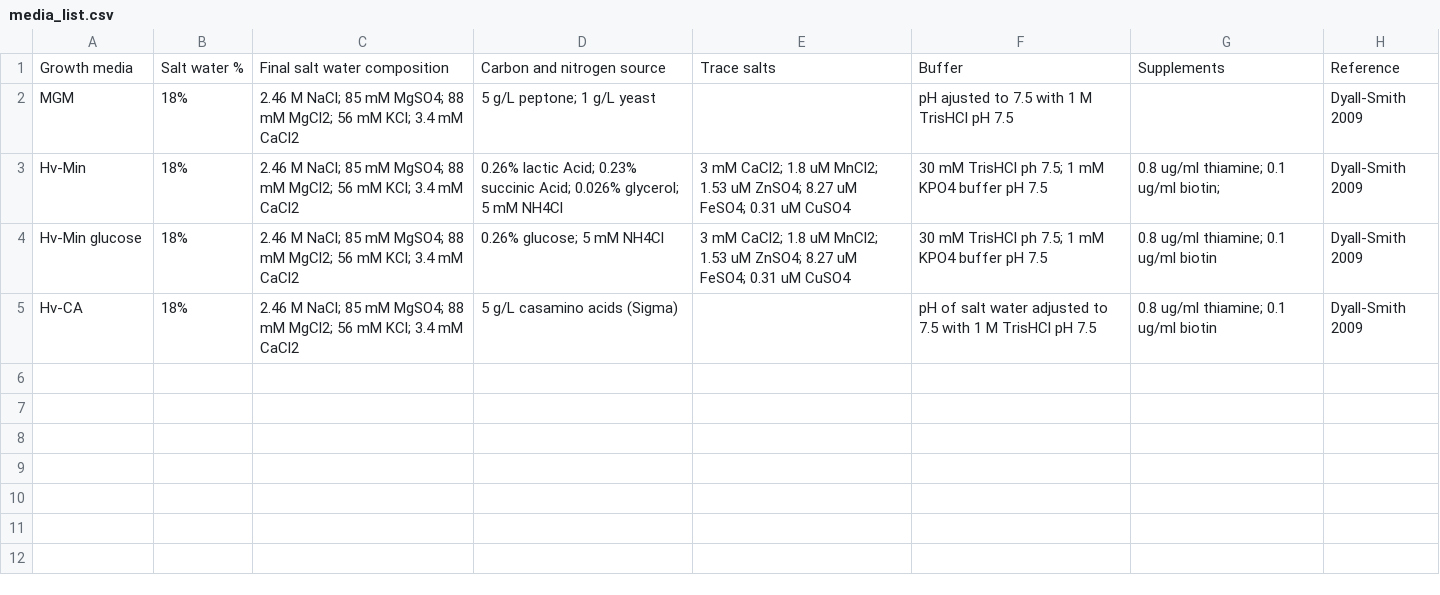
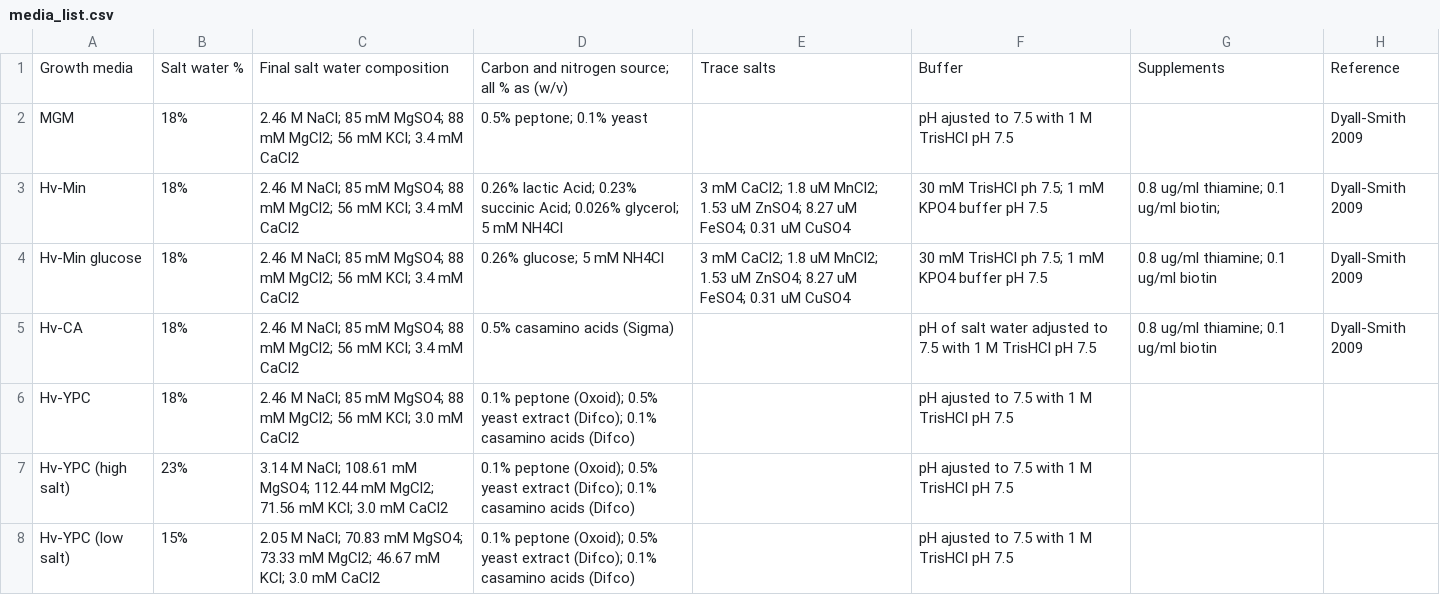
Before and after one commit to arcpp/ArcPP, a CSV file: meta_data/media_list.csv, drawn as a sheet.

Commit message:
include media from Marchfelder lab

```diff
--- a/meta_data/media_list.csv
+++ b/meta_data/media_list.csv
@@ -1,5 +1,8 @@
-Growth media,Salt water %,Final salt water composition,Carbon and nitrogen source,Trace salts,Buffer,Supplements,Reference
-MGM,18%,2.46 M NaCl; 85 mM MgSO4; 88 mM MgCl2; 56 mM KCl; 3.4 mM CaCl2,5 g/L peptone; 1 g/L yeast,,pH ajusted to 7.5 with 1 M TrisHCl pH 7.5,,Dyall-Smith 2009
+Growth media,Salt water %,Final salt water composition,Carbon and nitrogen source; all % as (w/v),Trace salts,Buffer,Supplements,Reference
+MGM,18%,2.46 M NaCl; 85 mM MgSO4; 88 mM MgCl2; 56 mM KCl; 3.4 mM CaCl2,0.5% peptone; 0.1% yeast,,pH ajusted to 7.5 with 1 M TrisHCl pH 7.5,,Dyall-Smith 2009
 Hv-Min,18%,2.46 M NaCl; 85 mM MgSO4; 88 mM MgCl2; 56 mM KCl; 3.4 mM CaCl2,0.26% lactic Acid; 0.23% succinic Acid; 0.026% glycerol; 5 mM NH4Cl,3 mM CaCl2; 1.8 uM MnCl2; 1.53 uM ZnSO4; 8.27 uM FeSO4; 0.31 uM CuSO4,30 mM TrisHCl ph 7.5; 1 mM KPO4 buffer pH 7.5,0.8 ug/ml thiamine; 0.1 ug/ml biotin; ,Dyall-Smith 2009
 Hv-Min glucose,18%,2.46 M NaCl; 85 mM MgSO4; 88 mM MgCl2; 56 mM KCl; 3.4 mM CaCl2,0.26% glucose; 5 mM NH4Cl,3 mM CaCl2; 1.8 uM MnCl2; 1.53 uM ZnSO4; 8.27 uM FeSO4; 0.31 uM CuSO4,30 mM TrisHCl ph 7.5; 1 mM KPO4 buffer pH 7.5,0.8 ug/ml thiamine; 0.1 ug/ml biotin,Dyall-Smith 2009
-Hv-CA,18%,2.46 M NaCl; 85 mM MgSO4; 88 mM MgCl2; 56 mM KCl; 3.4 mM CaCl2,5 g/L casamino acids (Sigma),,pH of salt water adjusted to 7.5 with 1 M TrisHCl pH 7.5,0.8 ug/ml thiamine; 0.1 ug/ml biotin,Dyall-Smith 2009
+Hv-CA,18%,2.46 M NaCl; 85 mM MgSO4; 88 mM MgCl2; 56 mM KCl; 3.4 mM CaCl2,0.5% casamino acids (Sigma),,pH of salt water adjusted to 7.5 with 1 M TrisHCl pH 7.5,0.8 ug/ml thiamine; 0.1 ug/ml biotin,Dyall-Smith 2009
+Hv-YPC,18%,2.46 M NaCl; 85 mM MgSO4; 88 mM MgCl2; 56 mM KCl; 3.0 mM CaCl2,0.1% peptone (Oxoid); 0.5% yeast extract (Difco); 0.1% casamino acids (Difco),,pH ajusted to 7.5 with 1 M TrisHCl pH 7.5,,
+Hv-YPC (high salt),23%, 3.14 M NaCl; 108.61 mM MgSO4; 112.44 mM MgCl2; 71.56 mM KCl; 3.0 mM CaCl2,0.1% peptone (Oxoid); 0.5% yeast extract (Difco); 0.1% casamino acids (Difco),,pH ajusted to 7.5 with 1 M TrisHCl pH 7.5,,
+Hv-YPC (low salt),15%, 2.05 M NaCl; 70.83 mM MgSO4; 73.33 mM MgCl2; 46.67 mM KCl; 3.0 mM CaCl2,0.1% peptone (Oxoid); 0.5% yeast extract (Difco); 0.1% casamino acids (Difco),,pH ajusted to 7.5 with 1 M TrisHCl pH 7.5,,
```
Also changed, not shown: meta_data/experiment_meta_data.csv.
